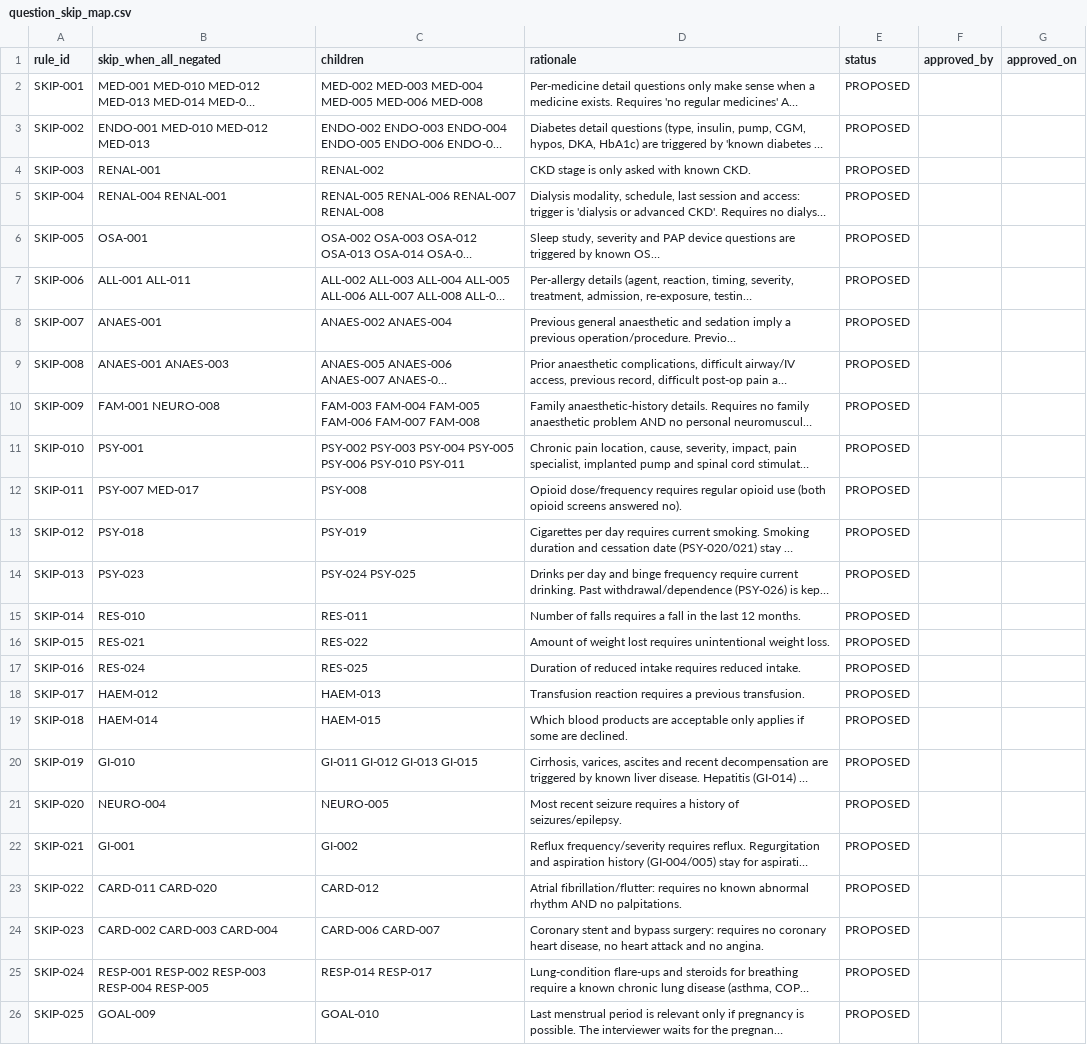
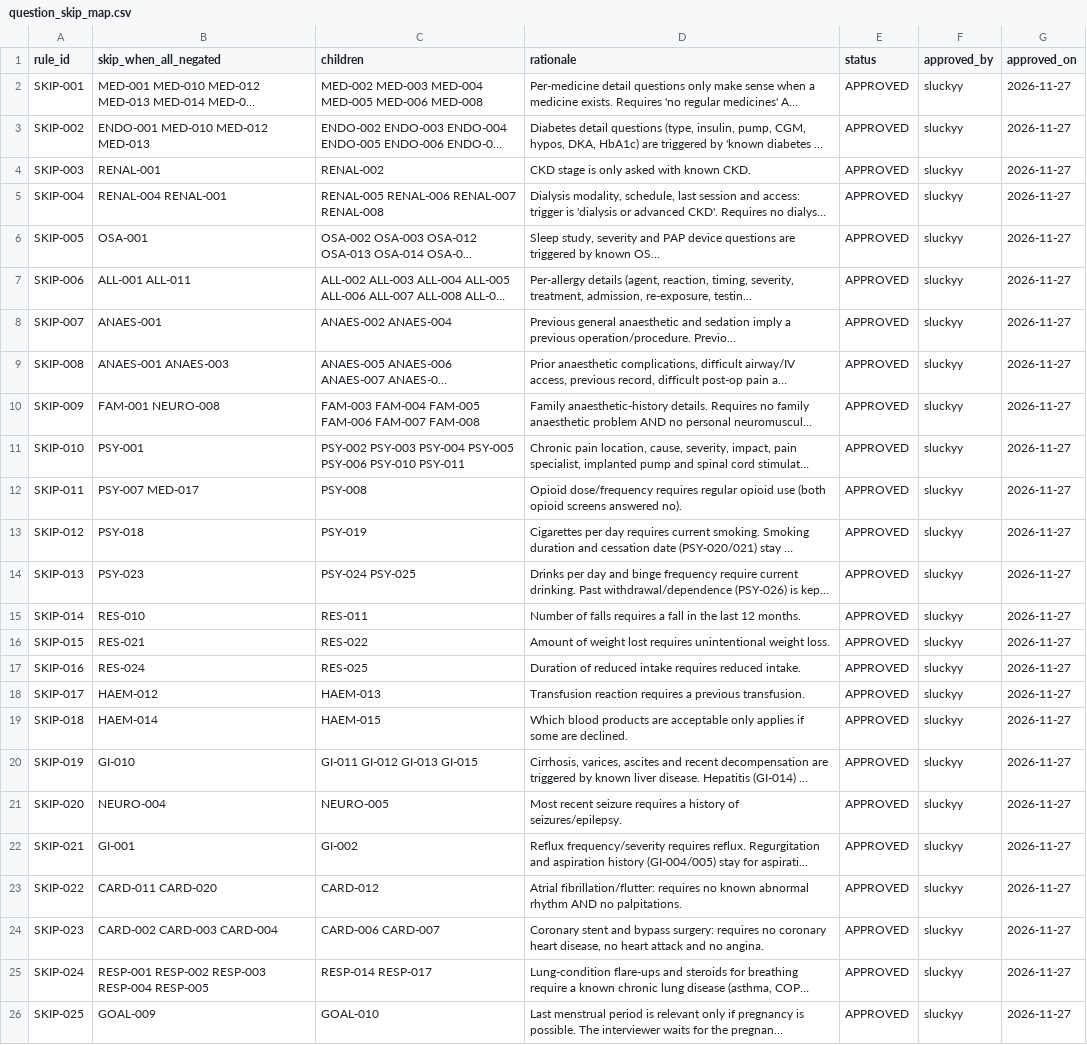
Before and after one commit to sluckyy/peri-op_support, a CSV file: docs/clinical/question_skip_map.csv, drawn as a sheet; long unchanged cells end in …; the diff names each change by its address in the sheet, - before the commit and + after, or states it on an @@ line.

```diff
--- a/docs/clinical/question_skip_map.csv
+++ b/docs/clinical/question_skip_map.csv
-E2:E26 (status): PROPOSED
+E2:E26 (status): APPROVED
-F2:F26 (approved_by): (empty)
+F2:F26 (approved_by): sluckyy
-G2:G26 (approved_on): (empty)
+G2:G26 (approved_on): 2026-11-27
```
